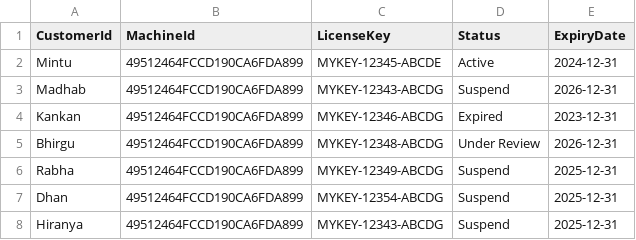
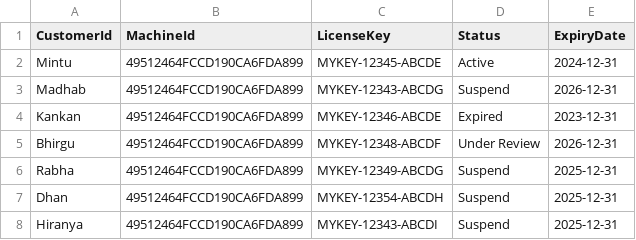
Before and after one commit to mintukumar759/RDP-Licences, a CSV file: licenses.csv, drawn as a sheet.

Commit message:
Update licenses.csv

```diff
--- a/licenses.csv
+++ b/licenses.csv
@@ -3,6 +3,6 @@ Mintu,49512464FCCD190CA6FDA899,MYKEY-12345-ABCDE,Active,2024-12-31
 Madhab,49512464FCCD190CA6FDA899,MYKEY-12343-ABCDG,Suspend,2026-12-31
-Kankan,49512464FCCD190CA6FDA899,MYKEY-12346-ABCDG,Expired,2023-12-31
-Bhirgu,49512464FCCD190CA6FDA899,MYKEY-12348-ABCDG,Under Review,2026-12-31
+Kankan,49512464FCCD190CA6FDA899,MYKEY-12346-ABCDE,Expired,2023-12-31
+Bhirgu,49512464FCCD190CA6FDA899,MYKEY-12348-ABCDF,Under Review,2026-12-31
 Rabha,49512464FCCD190CA6FDA899,MYKEY-12349-ABCDG,Suspend,2025-12-31
-Dhan,49512464FCCD190CA6FDA899,MYKEY-12354-ABCDG,Suspend,2025-12-31
-Hiranya,49512464FCCD190CA6FDA899,MYKEY-12343-ABCDG,Suspend,2025-12-31
+Dhan,49512464FCCD190CA6FDA899,MYKEY-12354-ABCDH,Suspend,2025-12-31
+Hiranya,49512464FCCD190CA6FDA899,MYKEY-12343-ABCDI,Suspend,2025-12-31
```
